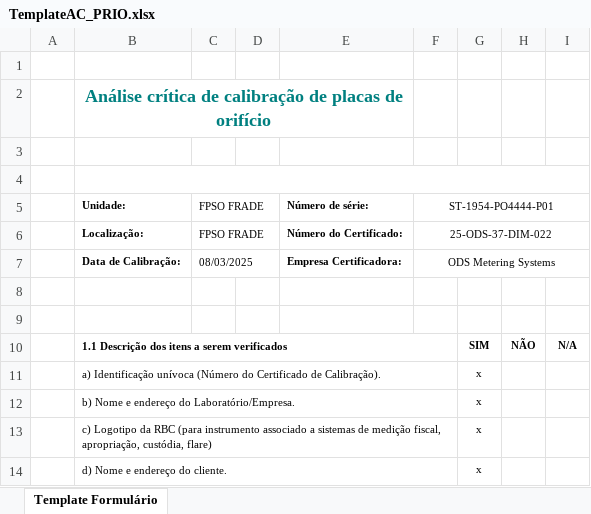
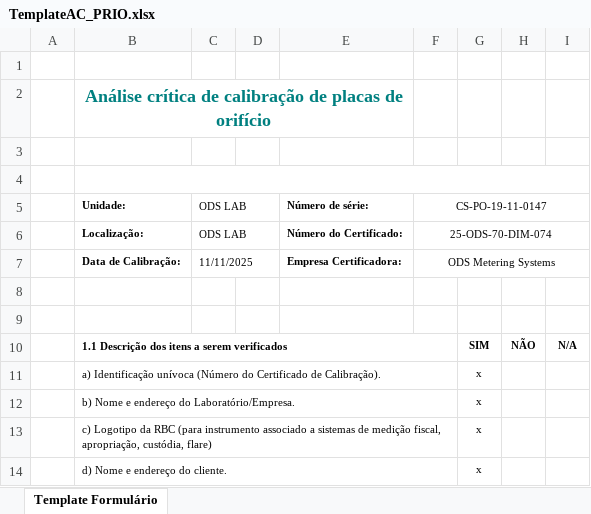
Before and after one commit to 1998-sys/AC-s_app, an Excel workbook: TemplateAC_PRIO.xlsx, sheet Template Formulário, drawn as a sheet; only a part is shown; values as stored, in another font and other column widths than the file's, no borders; charts and pictures not drawn; the diff names each change by its address in the sheet, - before the commit and + after, or states it on an @@ line.

```diff
--- a/TemplateAC_PRIO.xlsx (sheet Template Formulário)
+++ b/TemplateAC_PRIO.xlsx (sheet Template Formulário)
-C5:C6: FPSO FRADE
+C5:C6: ODS LAB
-F5: ST‐1954‐PO4444‐P01
+F5: CS-PO-19-11-0147
-F6: 25‐ODS‐37‐DIM‐022
+F6: 25-ODS-70-DIM-074
-C7: 08/03/2025
+C7: 11/11/2025
```
Also changed, not shown: 4 other files.
